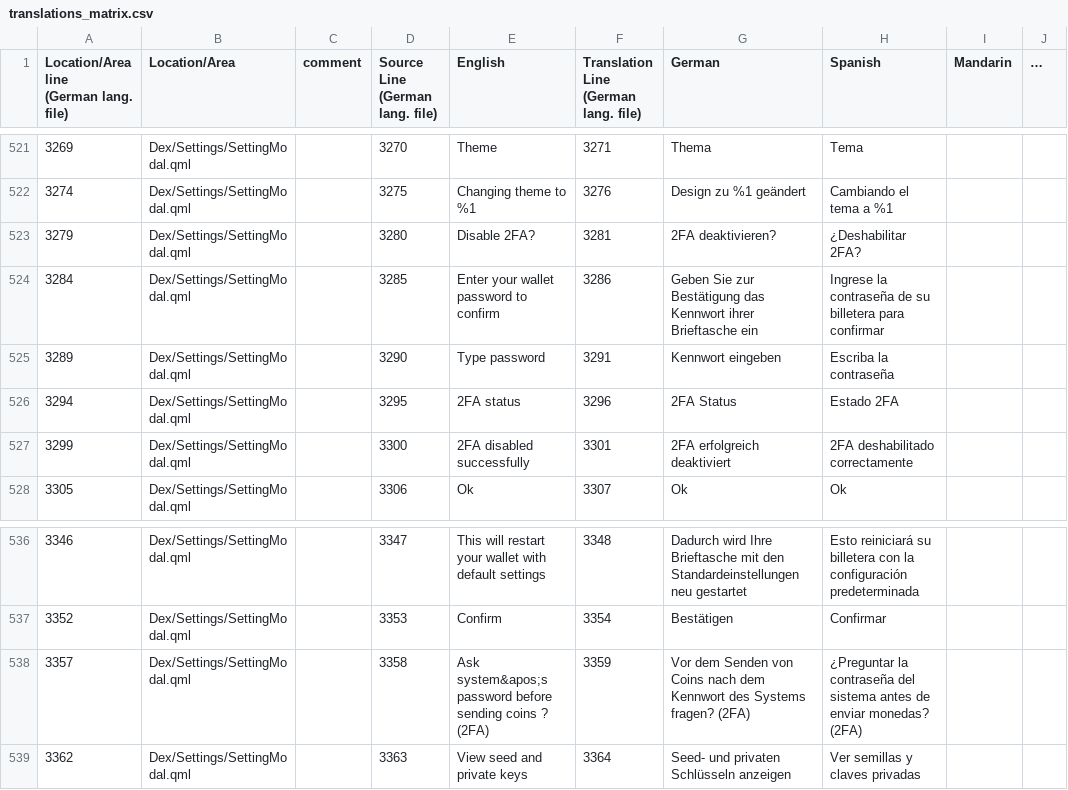
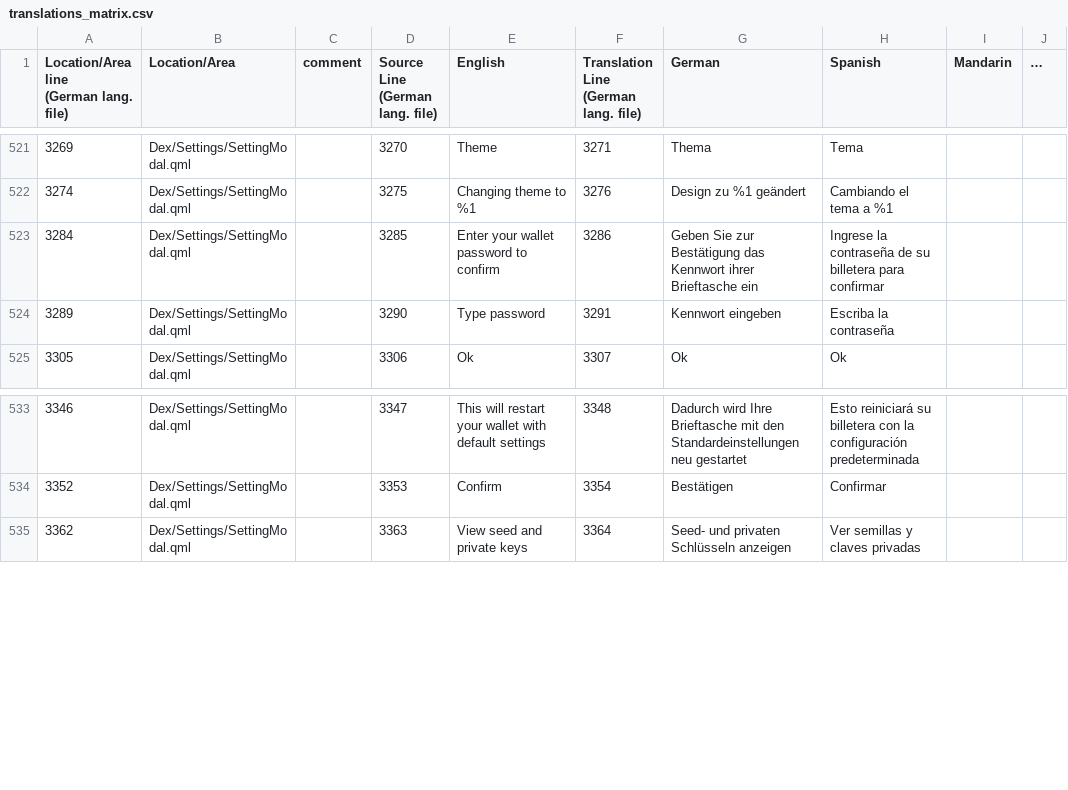
Before and after one commit to cipig/komodo-wallet-desktop, a CSV file: atomic_defi_design/assets/languages/translations_matrix.csv, drawn as a sheet; only a part is shown, gaps mark what is left out; the diff names each change by its address in the sheet, - before the commit and + after, or states it on an @@ line.

```diff
--- a/atomic_defi_design/assets/languages/translations_matrix.csv
+++ b/atomic_defi_design/assets/languages/translations_matrix.csv
-row 523: 3279 | Dex/Settings/SettingModal.qml |  | 3280 | Disable 2FA? | 3281 | 2FA deaktivieren? | ¿Deshabilitar 2FA?
-row 526: 3294 | Dex/Settings/SettingModal.qml |  | 3295 | 2FA status | 3296 | 2FA Status | Estado 2FA
-row 527: 3299 | Dex/Settings/SettingModal.qml |  | 3300 | 2FA disabled successfully | 3301 | 2FA erfolgreich deaktiviert | 2FA deshabilitado correctamente
-row 538: 3357 | Dex/Settings/SettingModal.qml |  | 3358 | Ask system&apos;s password before sending coins ? (2FA) | 3359 | Vor dem Senden von Coins nach dem Kennwort des Systems fragen? (2FA) | ¿Preguntar la contraseña del sistema antes de enviar monedas? (2FA)
```
Also changed, not shown: 13 other files.
